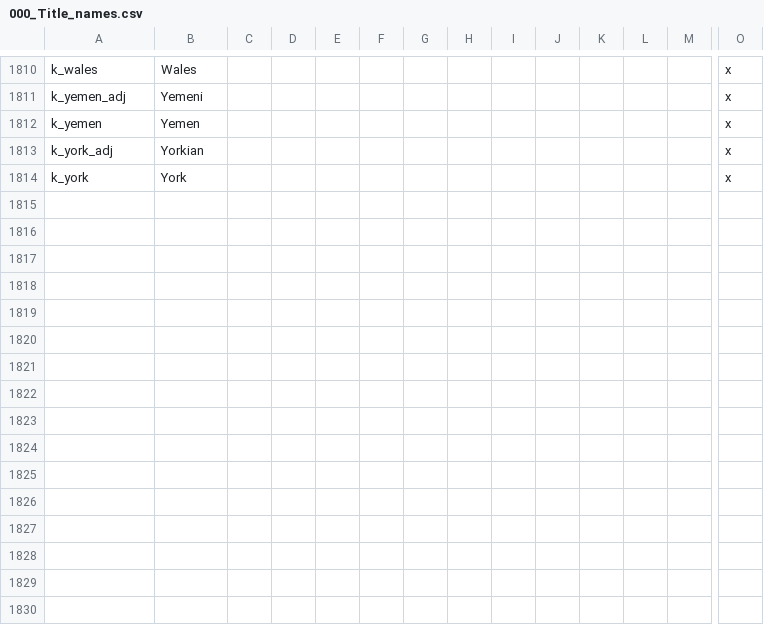
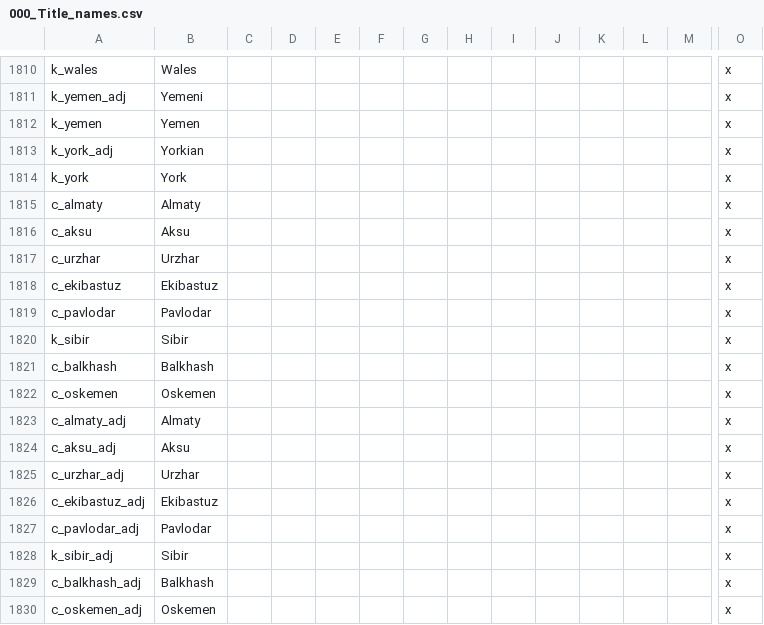
Before and after one commit to klorpa/After-The-End-Eurasia, a CSV file: ATE_Eurasia/localisation/000_Title_names.csv, drawn as a sheet; only a part is shown, gaps mark what is left out; rows hold the shown columns only; the diff names each change by its address in the sheet, - before the commit and + after, or states it on an @@ line.

```diff
--- a/ATE_Eurasia/localisation/000_Title_names.csv
+++ b/ATE_Eurasia/localisation/000_Title_names.csv
+row 1815: c_almaty | Almaty |  |  |  |  |  |  |  |  |  |  |  | x
+row 1816: c_aksu | Aksu |  |  |  |  |  |  |  |  |  |  |  | x
+row 1817: c_urzhar | Urzhar |  |  |  |  |  |  |  |  |  |  |  | x
+row 1818: c_ekibastuz | Ekibastuz |  |  |  |  |  |  |  |  |  |  |  | x
+row 1819: c_pavlodar | Pavlodar |  |  |  |  |  |  |  |  |  |  |  | x
+row 1820: k_sibir | Sibir |  |  |  |  |  |  |  |  |  |  |  | x
+row 1821: c_balkhash | Balkhash |  |  |  |  |  |  |  |  |  |  |  | x
+row 1822: c_oskemen | Oskemen |  |  |  |  |  |  |  |  |  |  |  | x
+row 1823: c_almaty_adj | Almaty |  |  |  |  |  |  |  |  |  |  |  | x
+row 1824: c_aksu_adj | Aksu |  |  |  |  |  |  |  |  |  |  |  | x
+row 1825: c_urzhar_adj | Urzhar |  |  |  |  |  |  |  |  |  |  |  | x
+row 1826: c_ekibastuz_adj | Ekibastuz |  |  |  |  |  |  |  |  |  |  |  | x
+row 1827: c_pavlodar_adj | Pavlodar |  |  |  |  |  |  |  |  |  |  |  | x
+row 1828: k_sibir_adj | Sibir |  |  |  |  |  |  |  |  |  |  |  | x
+row 1829: c_balkhash_adj | Balkhash |  |  |  |  |  |  |  |  |  |  |  | x
+row 1830: c_oskemen_adj | Oskemen |  |  |  |  |  |  |  |  |  |  |  | x
```
Also changed, not shown: ATE_Eurasia/localisation/000_provinces.csv, ATE_Eurasia/map/definition.csv, 5 other files.
